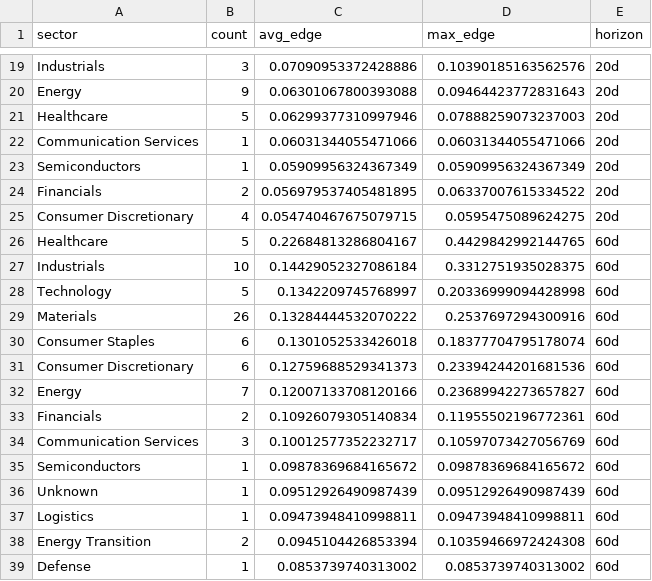
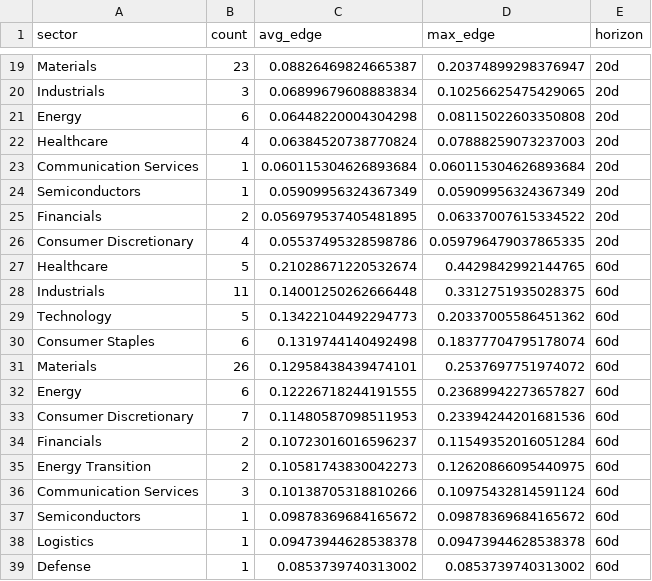
Before and after one commit to helioskozak-cloud/regime-desk, a CSV file: data/theme_summary.csv, drawn as a sheet; only a part is shown, gaps mark what is left out; removed rows and columns are numbered as before the commit, all else as after; the diff covers the shown part only; the diff names each change by its address in the sheet, - before the commit and + after, or states it on an @@ line.

```diff
--- a/data/theme_summary.csv
+++ b/data/theme_summary.csv
+row 19: Materials | 23 | 0.08826469824665387 | 0.20374899298376947 | 20d
-C20 (avg_edge): 0.07090953372428886
+C20 (avg_edge): 0.06899679608883834
-D20 (max_edge): 0.10390185163562576
+D20 (max_edge): 0.10256625475429065
-row 20: Energy | 9 | 0.06301067800393088 | 0.09464423772831643 | 20d
+row 21: Energy | 6 | 0.06448220004304298 | 0.08115022603350808 | 20d
-B22 (count): 5
+B22 (count): 4
-C22 (avg_edge): 0.06299377310997946
+C22 (avg_edge): 0.06384520738770824
-C23 (avg_edge): 0.06031344055471066
+C23 (avg_edge): 0.060115304626893684
-D23 (max_edge): 0.06031344055471066
+D23 (max_edge): 0.060115304626893684
-C26 (avg_edge): 0.054740467675079715
+C26 (avg_edge): 0.05537495328598786
-D26 (max_edge): 0.0595475089624275
+D26 (max_edge): 0.059796479037865335
-C27 (avg_edge): 0.22684813286804167
+C27 (avg_edge): 0.21028671220532674
-B28 (count): 10
+B28 (count): 11
-C28 (avg_edge): 0.14429052327086184
+C28 (avg_edge): 0.14001250262666448
-C29 (avg_edge): 0.1342209745768997
+C29 (avg_edge): 0.13422104492294773
-D29 (max_edge): 0.20336999094428998
+D29 (max_edge): 0.20337005586451362
-row 29: Materials | 26 | 0.13284444532070222 | 0.2537697294300916 | 60d
-C30 (avg_edge): 0.1301052533426018
+C30 (avg_edge): 0.1319744140492498
-row 31: Consumer Discretionary | 6 | 0.12759688529341373 | 0.23394244201681536 | 60d
+row 31: Materials | 26 | 0.12958438439474101 | 0.2537697751974072 | 60d
-B32 (count): 7
+B32 (count): 6
-C32 (avg_edge): 0.12007133708120166
+C32 (avg_edge): 0.12226718244191555
+row 33: Consumer Discretionary | 7 | 0.11480587098511953 | 0.23394244201681536 | 60d
-C34 (avg_edge): 0.10926079305140834
+C34 (avg_edge): 0.10723016016596237
-D34 (max_edge): 0.11955502196772361
+D34 (max_edge): 0.11549352016051284
+row 35: Energy Transition | 2 | 0.10581743830042273 | 0.12620866095440975 | 60d
-C36 (avg_edge): 0.10012577352232717
+C36 (avg_edge): 0.10138705318810266
-D36 (max_edge): 0.10597073427056769
+D36 (max_edge): 0.10975432814591124
-row 36: Unknown | 1 | 0.09512926490987439 | 0.09512926490987439 | 60d
-C38 (avg_edge): 0.09473948410998811
+C38 (avg_edge): 0.09473944628538378
-D38 (max_edge): 0.09473948410998811
+D38 (max_edge): 0.09473944628538378
-row 38: Energy Transition | 2 | 0.0945104426853394 | 0.10359466972424308 | 60d
```
Also changed, not shown: 9 added rows, 9 removed rows and 13 edited cells elsewhere in this file, data/market_signals.csv, data/signal_log.csv, 12 other files.
